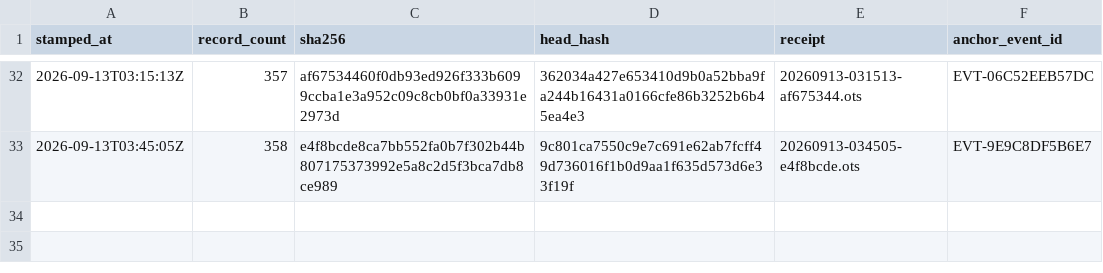
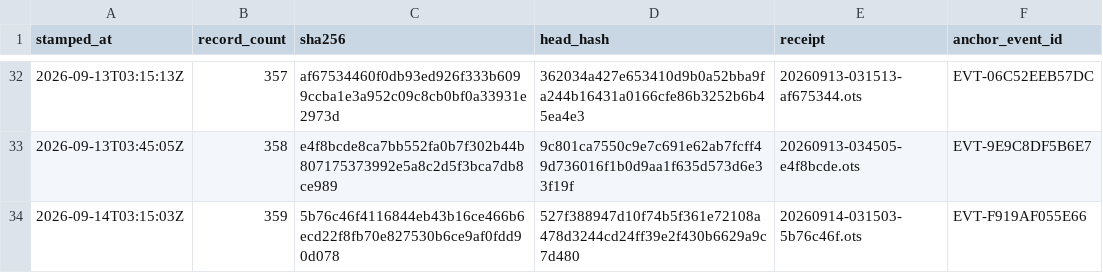
Before and after one commit to TeamSimplex/franklin-ledger, a CSV file: anchors/log.csv, drawn as a sheet; only a part is shown, gaps mark what is left out; the diff names each change by its address in the sheet, - before the commit and + after, or states it on an @@ line.

Commit message:
anchor 359 records at 5b76c46f4116

```diff
--- a/anchors/log.csv
+++ b/anchors/log.csv
+row 34: 2026-09-14T03:15:03Z | 359 | 5b76c46f4116844eb43b16ce466b6ecd22f8fb70e827530b6ce9af0fdd90d078 | 527f388947d10f74b5f361e72108a478d3244cd24ff39e2f430b6629a9c7d480 | 20260914-031503-5b76c46f.ots | EVT-F919AF055E66
```
Also changed, not shown: 6 other files.
